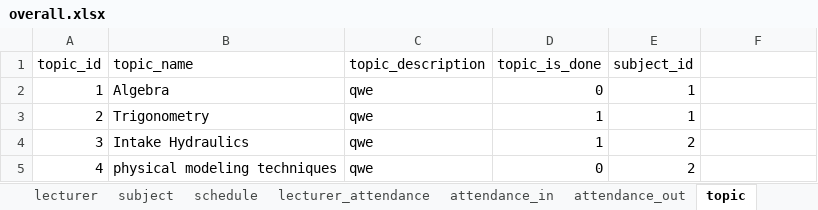
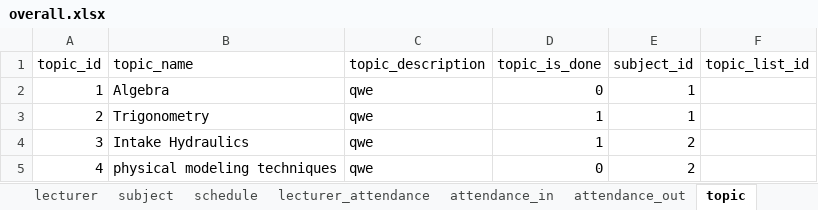
Before and after one commit to aeganaden/E-Rev-Learning-And-Information-Management-System, an Excel workbook: overall.xlsx, sheet topic, drawn as a sheet; values as stored, in another font and other column widths than the file's, no borders; the diff names each change by its address in the sheet, - before the commit and + after, or states it on an @@ line.

```diff
--- a/overall.xlsx (sheet topic)
+++ b/overall.xlsx (sheet topic)
-F1: (empty)
+F1: topic_list_id
```
Also changed, not shown: sheet subject_list, sheet subject, 8 other files.
